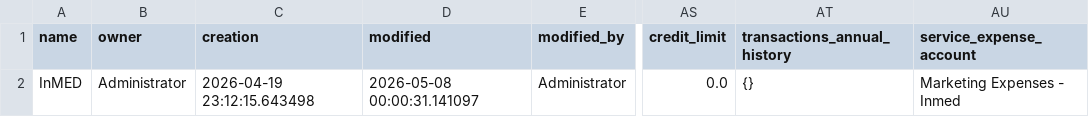
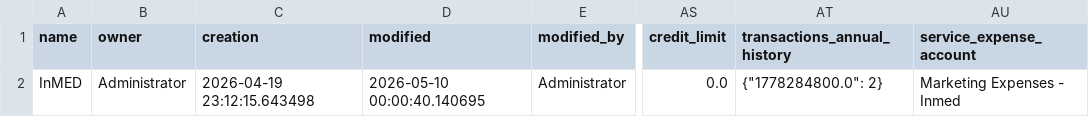
Before and after one commit to Muselimyan/erpnext, a CSV file: deploy/data/company.csv, drawn as a sheet; only a part is shown, gaps mark what is left out; the diff names each change by its address in the sheet, - before the commit and + after, or states it on an @@ line.

```diff
--- a/deploy/data/company.csv
+++ b/deploy/data/company.csv
-D2 (modified): 2026-05-08 00:00:31.141097
+D2 (modified): 2026-05-10 00:00:40.140695
-AT2 (transactions_annual_history): {}
+AT2 (transactions_annual_history): {"1778284800.0": 2}
```
Also changed, not shown: deploy/data/customers.csv, deploy/data/items.csv, 12 other files.
